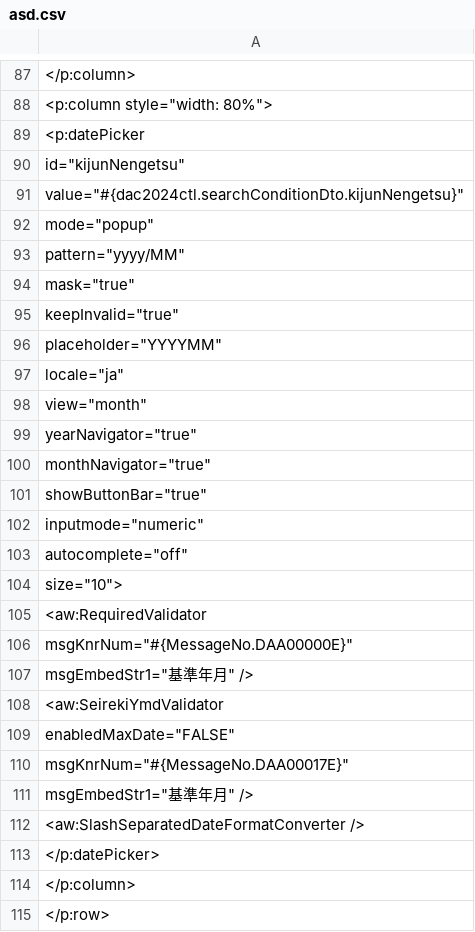
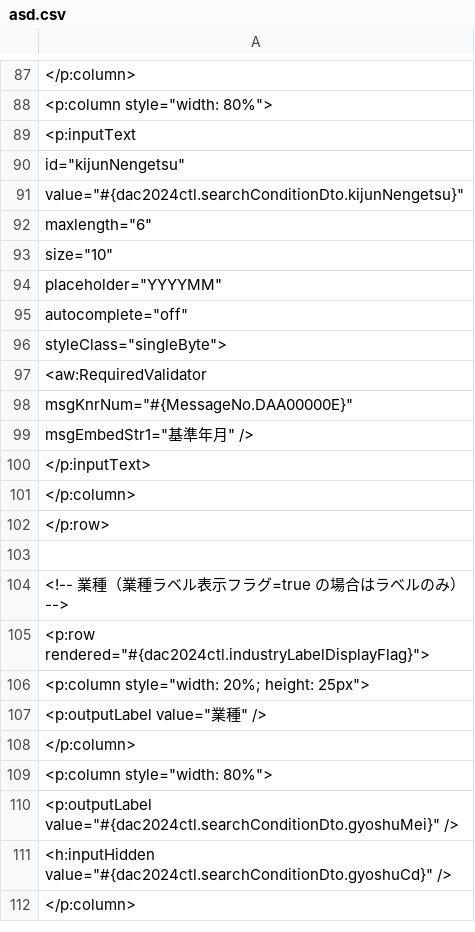
Before and after one commit to 1282294503/Doc, a CSV file: asd.csv, drawn as a sheet; only a part is shown, gaps mark what is left out; the shorter side is filled out with more unchanged rows.

Commit message:
tool

```diff
--- a/asd.csv
+++ b/asd.csv
@@ -88,18 +88,10 @@
             <p:column style="width: 80%">
-              <p:datePicker
+              <p:inputText
                 id="kijunNengetsu"
                 value="#{dac2024ctl.searchConditionDto.kijunNengetsu}"
-                mode="popup"
-                pattern="yyyy/MM"
-                mask="true"
-                keepInvalid="true"
+                maxlength="6"
+                size="10"
                 placeholder="YYYYMM"
-                locale="ja"
-                view="month"
-                yearNavigator="true"
-                monthNavigator="true"
-                showButtonBar="true"
-                inputmode="numeric"
                 autocomplete="off"
-                size="10">
+                styleClass="singleByte">
                 <aw:RequiredValidator
@@ -107,8 +99,3 @@
                   msgEmbedStr1="基準年月" />
-                <aw:SeirekiYmdValidator
-                  enabledMaxDate="FALSE"
-                  msgKnrNum="#{MessageNo.DAA00017E}"
-                  msgEmbedStr1="基準年月" />
-                <aw:SlashSeparatedDateFormatConverter />
-              </p:datePicker>
+              </p:inputText>
             </p:column>
```
